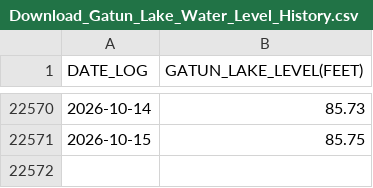
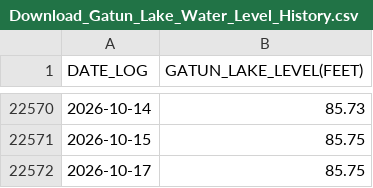
Before and after one commit to jeraldseet/gatun-lake-live-monitor-v2, a CSV file: Download_Gatun_Lake_Water_Level_History.csv, drawn as a sheet; only a part is shown, gaps mark what is left out; the diff names each change by its address in the sheet, - before the commit and + after, or states it on an @@ line.

```diff
--- a/Download_Gatun_Lake_Water_Level_History.csv
+++ b/Download_Gatun_Lake_Water_Level_History.csv
+row 22572: 2026-10-17 | 85.75
```
Also changed, not shown: 1 other file.
